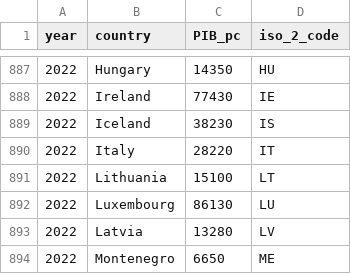
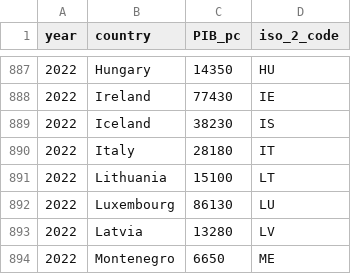
Before and after one commit to copitodeleche/trabajo_BigData_equipo, a CSV file: datos_pulidos/PIB_pc.csv, drawn as a sheet; only a part is shown, gaps mark what is left out.

```diff
--- a/datos_pulidos/PIB_pc.csv
+++ b/datos_pulidos/PIB_pc.csv
@@ -889,3 +889,3 @@ year,country,PIB_pc,iso_2_code
 2022,Iceland,38230,IS
-2022,Italy,28220,IT
+2022,Italy,28180,IT
 2022,Lithuania,15100,LT
```
Also changed, not shown: 6 other files.
